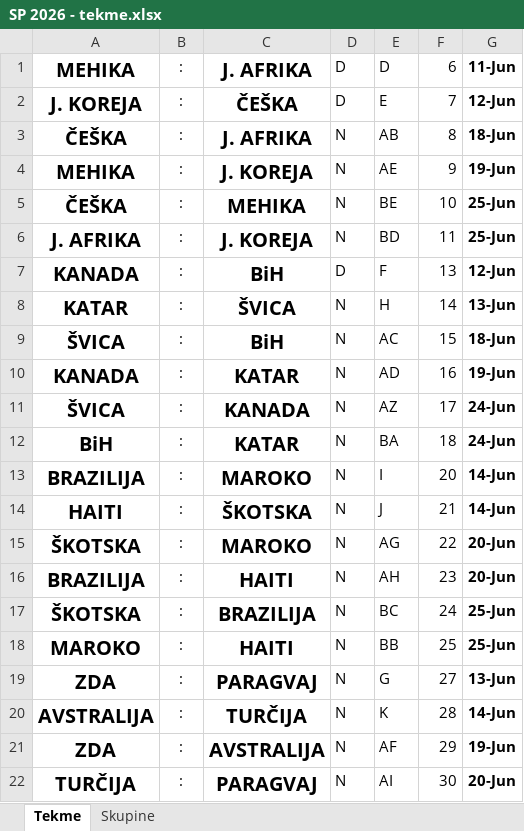
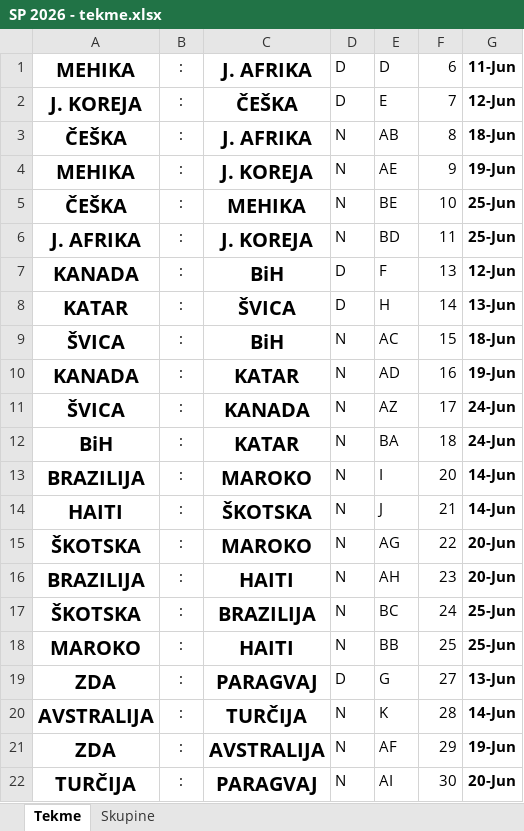
Before and after one commit to Rihard12/StaveSP2026, an Excel workbook: SP 2026 - tekme.xlsx, sheet Tekme, drawn as a sheet; only a part is shown; values as stored, in another font and other column widths than the file's, no borders; the diff names each change by its address in the sheet, - before the commit and + after, or states it on an @@ line.

```diff
--- a/SP 2026 - tekme.xlsx (sheet Tekme)
+++ b/SP 2026 - tekme.xlsx (sheet Tekme)
-D8: N
+D8: D
-D19: N
+D19: D
```
Also changed, not shown: sheet Skupine, TEST - SP 2026 - predtekmovanje - rezultati.xlsx, TESTNapovediPredtekmovanje/SP 2026 - predtekmovanje_Miralem Delic.xlsx, 3 other files.
